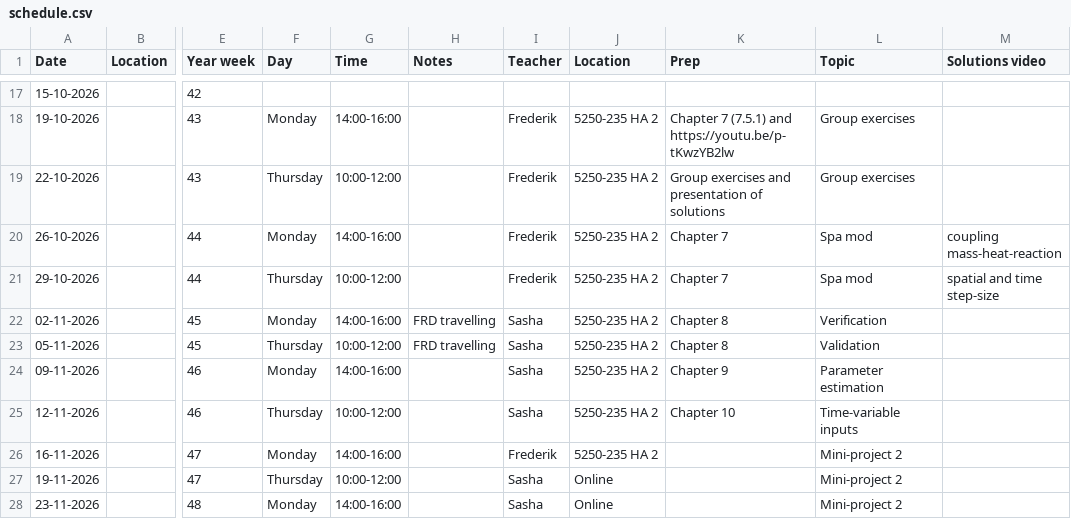
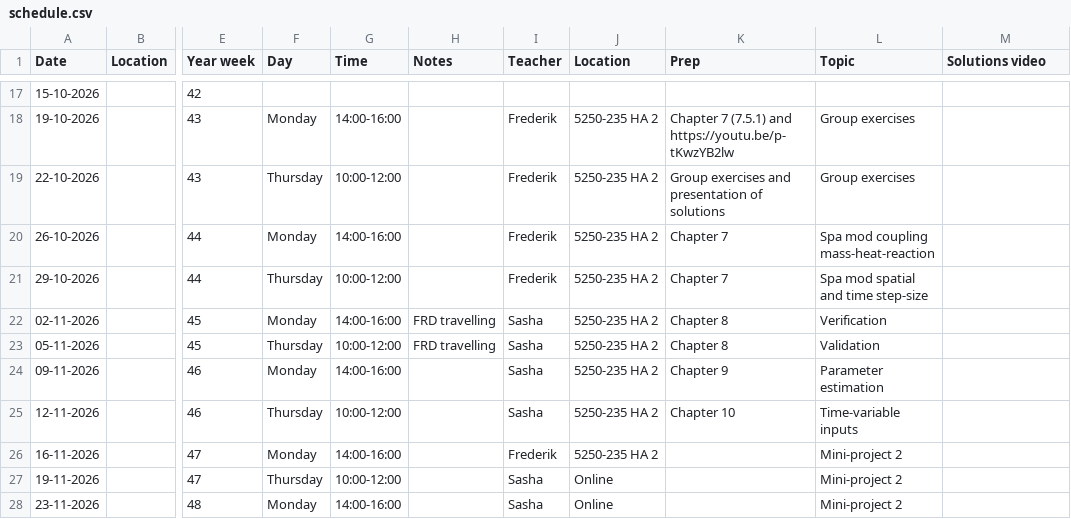
Before and after one commit to AU-BCE-EE/course-modelling-2026, a CSV file: schedule.csv, drawn as a sheet; only a part is shown, gaps mark what is left out; the diff names each change by its address in the sheet, - before the commit and + after, or states it on an @@ line.

Commit message:
Fix formatting in schedule.csv for clarity

```diff
--- a/schedule.csv
+++ b/schedule.csv
-L20 (Topic): Spa mod
+L20 (Topic): Spa mod coupling mass-heat-reaction
-M20 (Solutions video): coupling mass-heat-reaction
+M20 (Solutions video): (empty)
-L21 (Topic): Spa mod
+L21 (Topic): Spa mod spatial and time step-size
-M21 (Solutions video): spatial and time step-size
+M21 (Solutions video): (empty)
```
